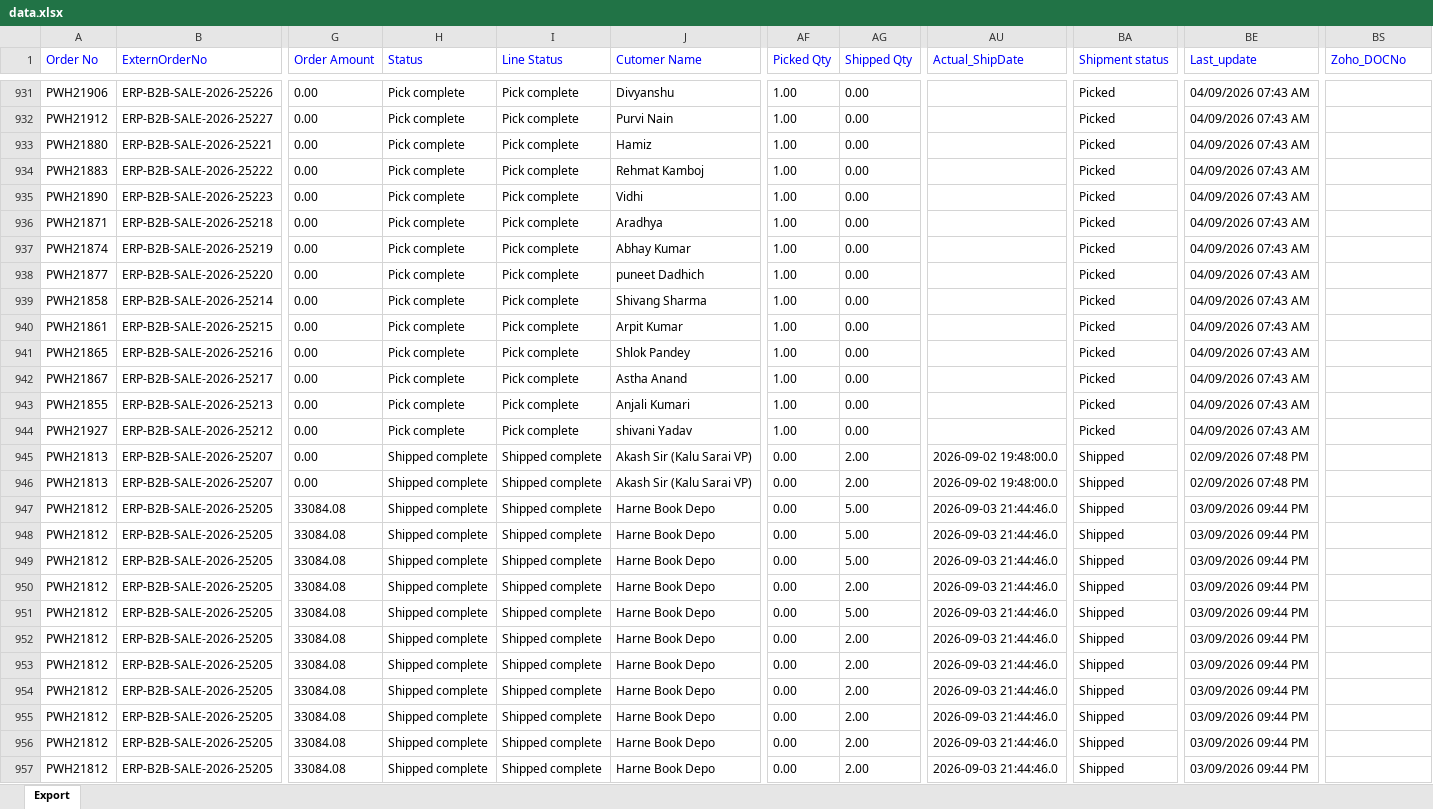
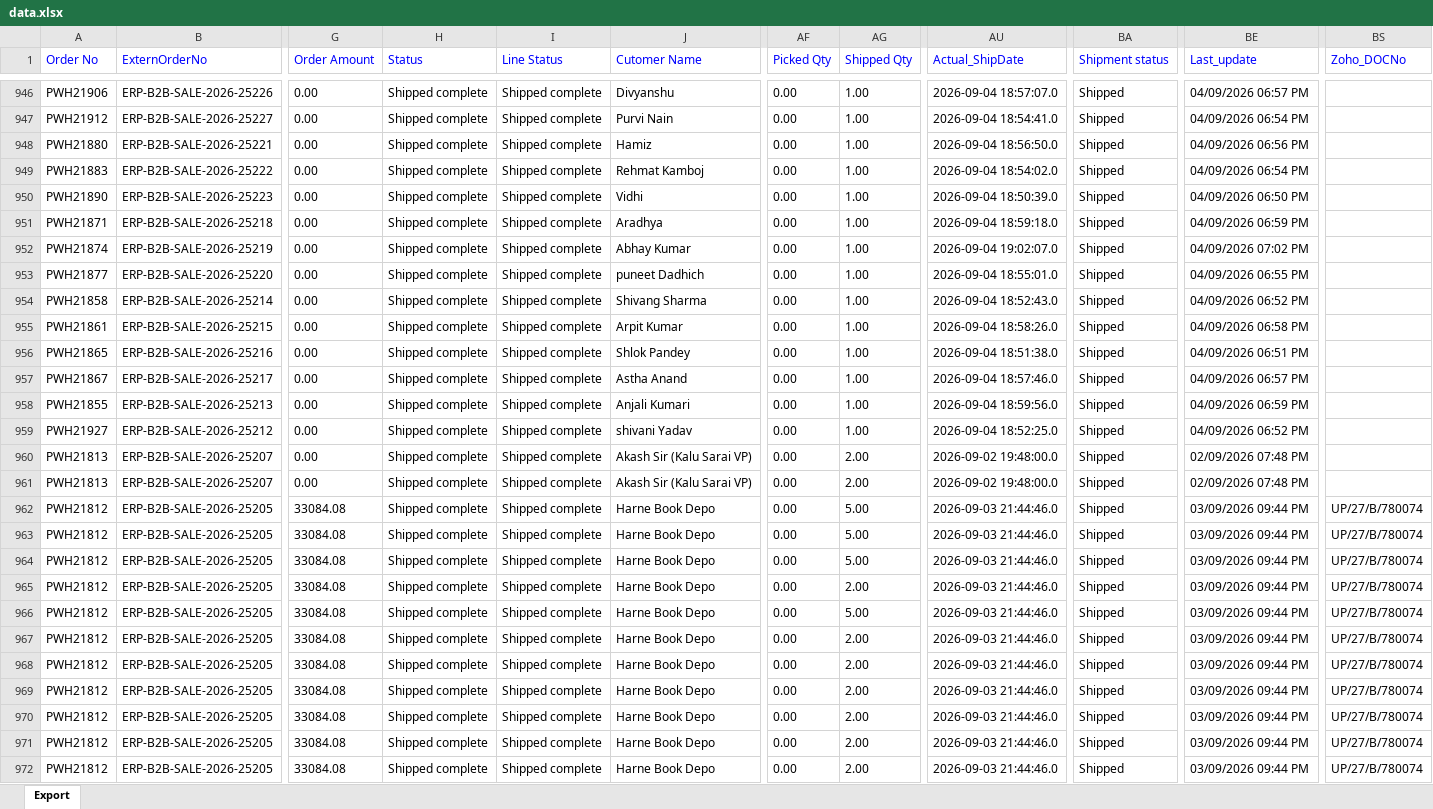
Before and after one commit to Kamal2-Pal/PW-Master-Dashboard-V2, an Excel workbook: data.xlsx, sheet Export, drawn as a sheet; only a part is shown, gaps mark what is left out; values as stored, in another font and other column widths than the file's, no borders; addresses are those after the commit; the diff covers the shown part only; the diff names each change by its address in the sheet, - before the commit and + after, or states it on an @@ line.

```diff
--- a/data.xlsx (sheet Export)
+++ b/data.xlsx (sheet Export)
-H946:H959 (Status): Pick complete
+H946:H959 (Status): Shipped complete
-I946:I959 (Line Status): Pick complete
+I946:I959 (Line Status): Shipped complete
-AF946:AF959 (Picked Qty): 1.00
+AF946:AF959 (Picked Qty): 0.00
-AG946:AG959 (Shipped Qty): 0.00
+AG946:AG959 (Shipped Qty): 1.00
-AU946 (Actual_ShipDate): (empty)
+AU946 (Actual_ShipDate): 2026-09-04 18:57:07.0
-BA946:BA959 (Shipment status): Picked
+BA946:BA959 (Shipment status): Shipped
-BE946 (Last_update): 04/09/2026 07:43 AM
+BE946 (Last_update): 04/09/2026 06:57 PM
-AU947 (Actual_ShipDate): (empty)
+AU947 (Actual_ShipDate): 2026-09-04 18:54:41.0
-BE947 (Last_update): 04/09/2026 07:43 AM
+BE947 (Last_update): 04/09/2026 06:54 PM
-AU948 (Actual_ShipDate): (empty)
+AU948 (Actual_ShipDate): 2026-09-04 18:56:50.0
-BE948 (Last_update): 04/09/2026 07:43 AM
+BE948 (Last_update): 04/09/2026 06:56 PM
-AU949 (Actual_ShipDate): (empty)
+AU949 (Actual_ShipDate): 2026-09-04 18:54:02.0
-BE949 (Last_update): 04/09/2026 07:43 AM
+BE949 (Last_update): 04/09/2026 06:54 PM
-AU950 (Actual_ShipDate): (empty)
+AU950 (Actual_ShipDate): 2026-09-04 18:50:39.0
-BE950 (Last_update): 04/09/2026 07:43 AM
+BE950 (Last_update): 04/09/2026 06:50 PM
-AU951 (Actual_ShipDate): (empty)
+AU951 (Actual_ShipDate): 2026-09-04 18:59:18.0
-BE951 (Last_update): 04/09/2026 07:43 AM
+BE951 (Last_update): 04/09/2026 06:59 PM
-AU952 (Actual_ShipDate): (empty)
+AU952 (Actual_ShipDate): 2026-09-04 19:02:07.0
-BE952 (Last_update): 04/09/2026 07:43 AM
+BE952 (Last_update): 04/09/2026 07:02 PM
-AU953 (Actual_ShipDate): (empty)
+AU953 (Actual_ShipDate): 2026-09-04 18:55:01.0
-BE953 (Last_update): 04/09/2026 07:43 AM
+BE953 (Last_update): 04/09/2026 06:55 PM
-AU954 (Actual_ShipDate): (empty)
+AU954 (Actual_ShipDate): 2026-09-04 18:52:43.0
-BE954 (Last_update): 04/09/2026 07:43 AM
+BE954 (Last_update): 04/09/2026 06:52 PM
-AU955 (Actual_ShipDate): (empty)
+AU955 (Actual_ShipDate): 2026-09-04 18:58:26.0
-BE955 (Last_update): 04/09/2026 07:43 AM
+BE955 (Last_update): 04/09/2026 06:58 PM
-AU956 (Actual_ShipDate): (empty)
+AU956 (Actual_ShipDate): 2026-09-04 18:51:38.0
-BE956 (Last_update): 04/09/2026 07:43 AM
+BE956 (Last_update): 04/09/2026 06:51 PM
-AU957 (Actual_ShipDate): (empty)
+AU957 (Actual_ShipDate): 2026-09-04 18:57:46.0
-BE957 (Last_update): 04/09/2026 07:43 AM
+BE957 (Last_update): 04/09/2026 06:57 PM
-AU958 (Actual_ShipDate): (empty)
+AU958 (Actual_ShipDate): 2026-09-04 18:59:56.0
-BE958 (Last_update): 04/09/2026 07:43 AM
+BE958 (Last_update): 04/09/2026 06:59 PM
-AU959 (Actual_ShipDate): (empty)
+AU959 (Actual_ShipDate): 2026-09-04 18:52:25.0
-BE959 (Last_update): 04/09/2026 07:43 AM
+BE959 (Last_update): 04/09/2026 06:52 PM
-BS962:BS972 (Zoho_DOCNo): (empty)
+BS962:BS972 (Zoho_DOCNo): UP/27/B/780074
```
Also changed, not shown: 15 added rows and 899 edited cells elsewhere in this sheet, 1 other file.
